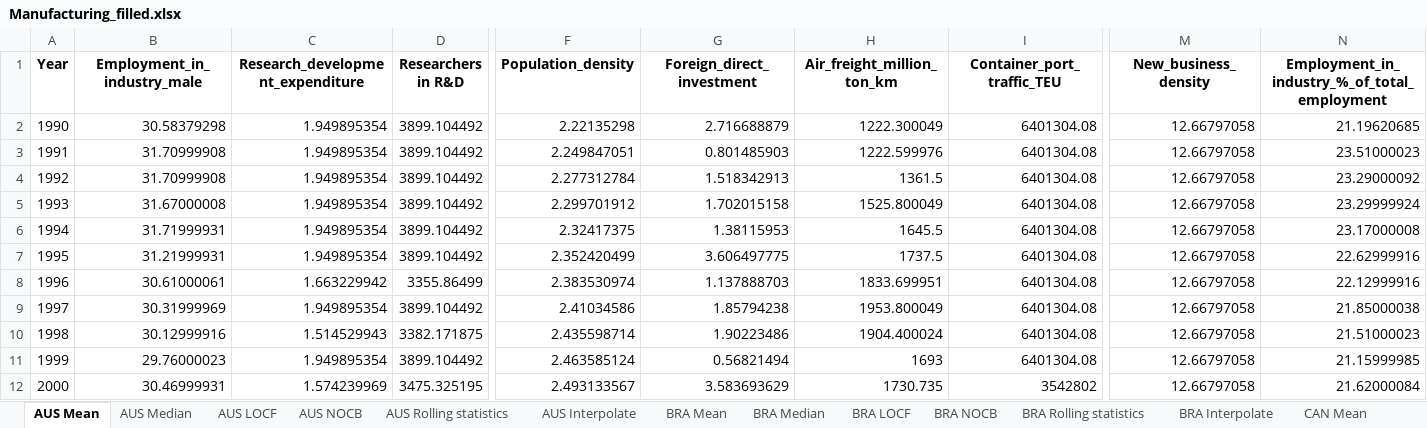
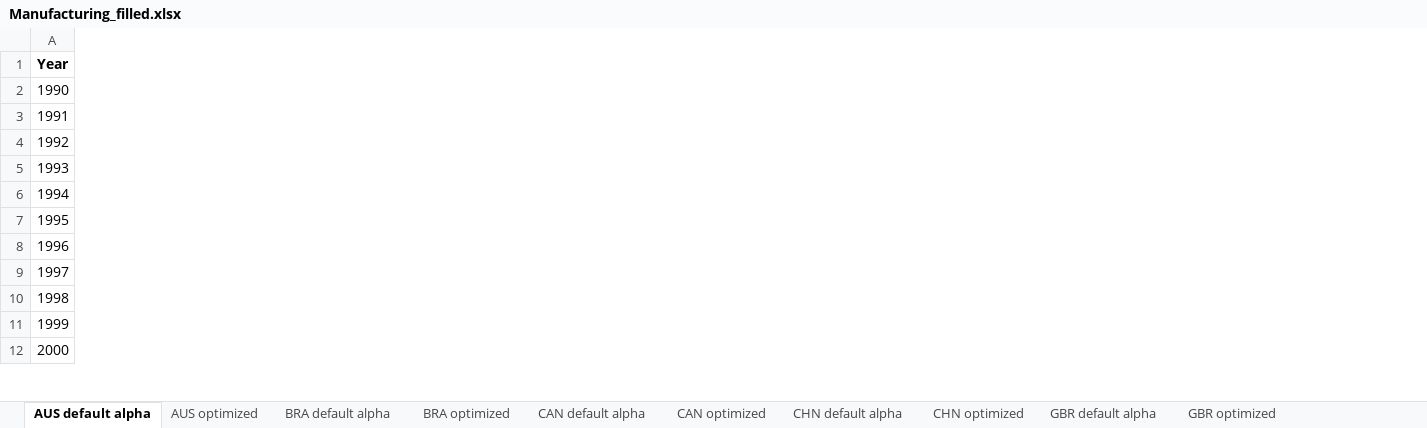
Before and after one commit to HannahFromAland/Accenture4-Evaluating-the-Attractiveness-of-a-Country, an Excel workbook: Data/cleaned/Manufacturing_filled.xlsx, sheet AUS default alpha, drawn as a sheet; only a part is shown, gaps mark what is left out; values as stored, in another font and other column widths than the file's, no borders; the diff names each change by its address in the sheet, - before the commit and + after, or states it on an @@ line.

```diff
--- a/Data/cleaned/Manufacturing_filled.xlsx (sheet AUS default alpha)
+++ b/Data/cleaned/Manufacturing_filled.xlsx (sheet AUS default alpha)
-sheet tab: AUS Mean
+sheet tab: AUS default alpha
-sheet tab: AUS Median
+sheet tab: AUS optimized
-sheet tab: AUS LOCF
+sheet tab: BRA default alpha
-sheet tab: AUS NOCB
+sheet tab: BRA optimized
-sheet tab: AUS Rolling statistics
+sheet tab: CAN default alpha
-sheet tab: AUS Interpolate
+sheet tab: CAN optimized
-sheet tab: BRA Mean
+sheet tab: CHN default alpha
-sheet tab: BRA Median
+sheet tab: CHN optimized
-sheet tab: BRA LOCF
+sheet tab: GBR default alpha
-sheet tab: BRA NOCB
+sheet tab: GBR optimized
-column B (Employment_in_industry_male), rows 2-12: 30.58379298 | 31.70999908 | 31.70999908 | 31.67000008 | 31.71999931 | 31.21999931 | 30.61000061 | 30.31999969 | 30.12999916 | 29.76000023 | 30.46999931
-column C (Research_development_expenditure), rows 2-12: 1.949895354 | 1.949895354 | 1.949895354 | 1.949895354 | 1.949895354 | 1.949895354 | 1.663229942 | 1.949895354 | 1.514529943 | 1.949895354 | 1.574239969
-column D (Researchers in R&D), rows 2-12: 3899.104492 | 3899.104492 | 3899.104492 | 3899.104492 | 3899.104492 | 3899.104492 | 3355.86499 | 3899.104492 | 3382.171875 | 3899.104492 | 3475.325195
-column F (Population_density), rows 2-12: 2.22135298 | 2.249847051 | 2.277312784 | 2.299701912 | 2.32417375 | 2.352420499 | 2.383530974 | 2.41034586 | 2.435598714 | 2.463585124 | 2.493133567
-column G (Foreign_direct_investment), rows 2-12: 2.716688879 | 0.801485903 | 1.518342913 | 1.702015158 | 1.38115953 | 3.606497775 | 1.137888703 | 1.85794238 | 1.90223486 | 0.56821494 | 3.583693629
-column H (Air_freight_million_ton_km), rows 2-12: 1222.300049 | 1222.599976 | 1361.5 | 1525.800049 | 1645.5 | 1737.5 | 1833.699951 | 1953.800049 | 1904.400024 | 1693 | 1730.735
-column I (Container_port_traffic_TEU), rows 2-12: 6401304.08 | 6401304.08 | 6401304.08 | 6401304.08 | 6401304.08 | 6401304.08 | 6401304.08 | 6401304.08 | 6401304.08 | 6401304.08 | 3542802
-column M (New_business_density), rows 2-12: all 12.66797058
-column N, rows 1-12: Employment_in_industry_%_of_total_employment | 21.19620685 | 23.51000023 | 23.29000092 | 23.29999924 | 23.17000008 | 22.62999916 | 22.12999916 | 21.85000038 | 21.51000023 | 21.15999985 | 21.62000084
```
Also changed, not shown: sheet CHN optimized, sheet CHN default alpha, sheet SGP optimized, sheet JPN optimized, sheet USA optimized, sheet JPN default alpha, 11 more sheets, other sheet tabs, Data/cleaned/Service_filled.xlsx.
